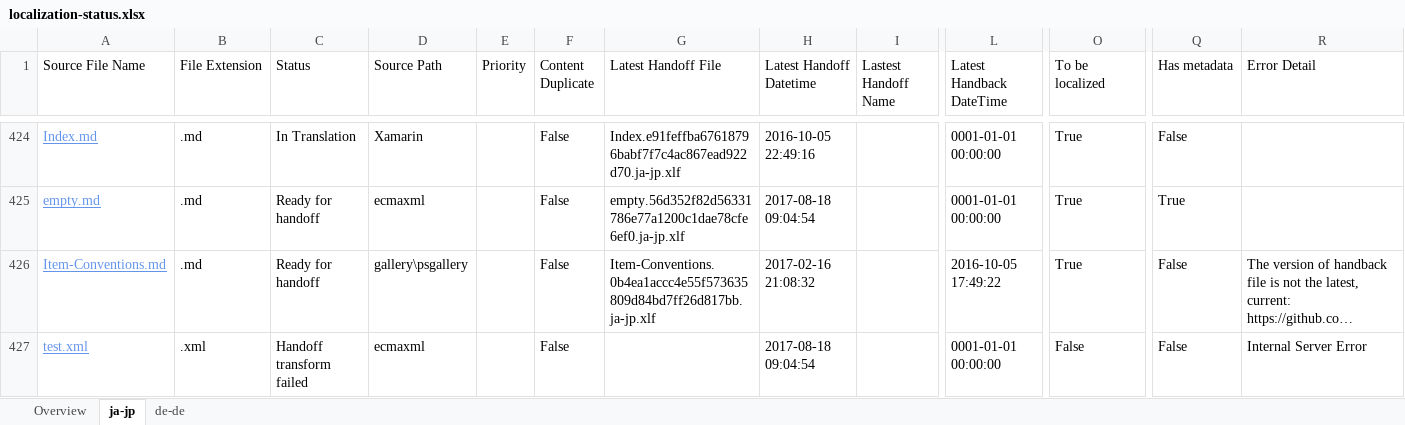
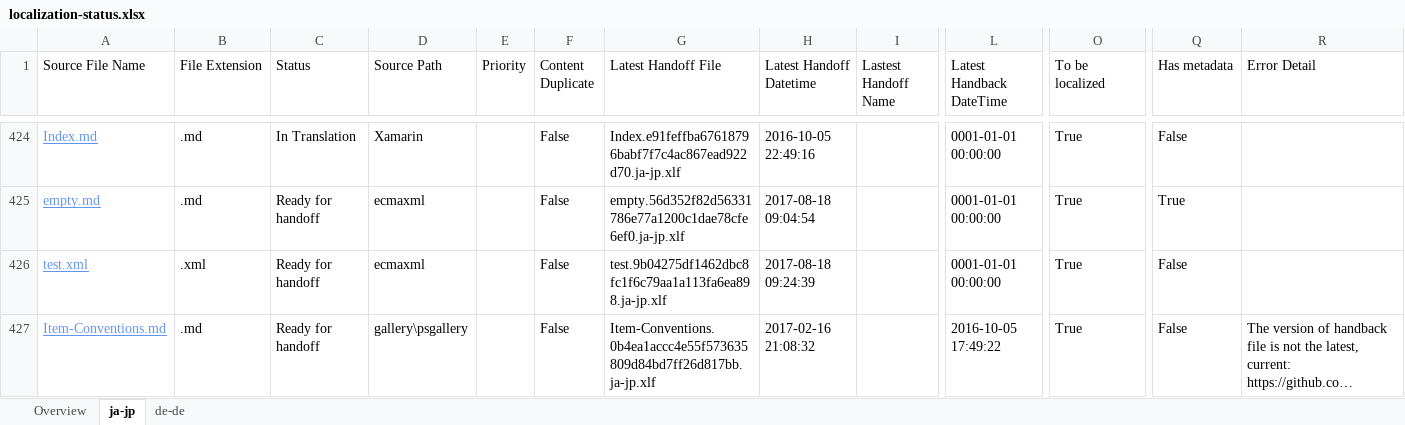
Before and after one commit to OpenLocalizationOrg/PowerShell-Docs.handback, an Excel workbook: ol-handback/OpenLocalizationOrg/PowerShell-Docs/master/localization-status.xlsx, sheet ja-jp, drawn as a sheet; only a part is shown, gaps mark what is left out; long unchanged cells end in …; values as stored, in another font and other column widths than the file's, no borders; table styles not drawn; removed rows and columns are numbered as before the commit, all else as after; rows hold the shown columns only; the diff names each change by its address in the sheet, - before the commit and + after, or states it on an @@ line.

Commit message:
Generate Report for Handoff

```diff
--- a/ol-handback/OpenLocalizationOrg/PowerShell-Docs/master/localization-status.xlsx (sheet ja-jp)
+++ b/ol-handback/OpenLocalizationOrg/PowerShell-Docs/master/localization-status.xlsx (sheet ja-jp)
+row 426: test.xml | .xml | Ready for handoff | ecmaxml |  | False | test.9b04275df1462dbc8fc1f6c79aa1a113fa6ea898.ja-jp.xlf | 2017-08-18 09:24:39 |  | 0001-01-01 00:00:00 | True | False
-row 427: test.xml | .xml | Handoff transform failed | ecmaxml |  | False |  | 2017-08-18 09:04:54 |  | 0001-01-01 00:00:00 | False | False | Internal Server Error
```
Also changed, not shown: sheet Overview, sheet de-de.
